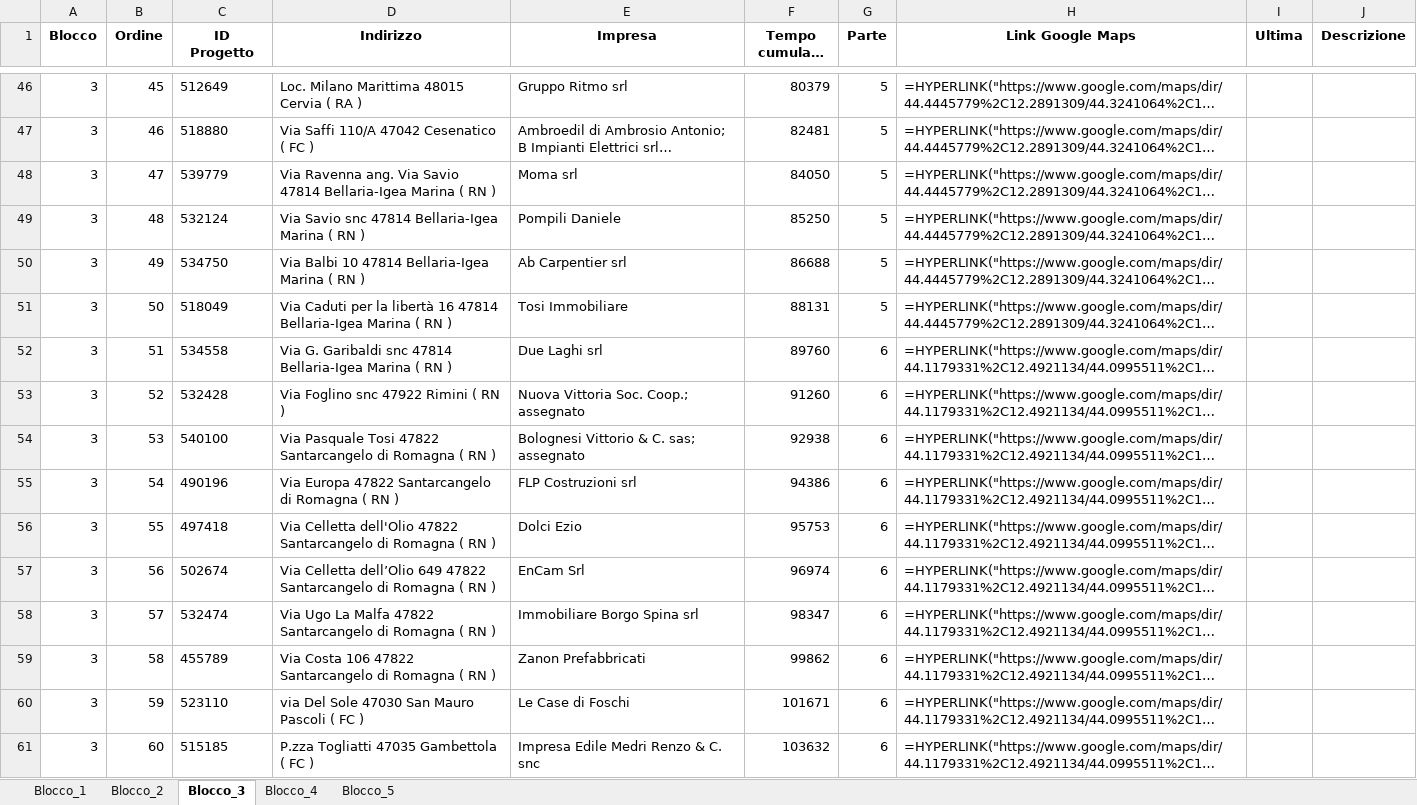
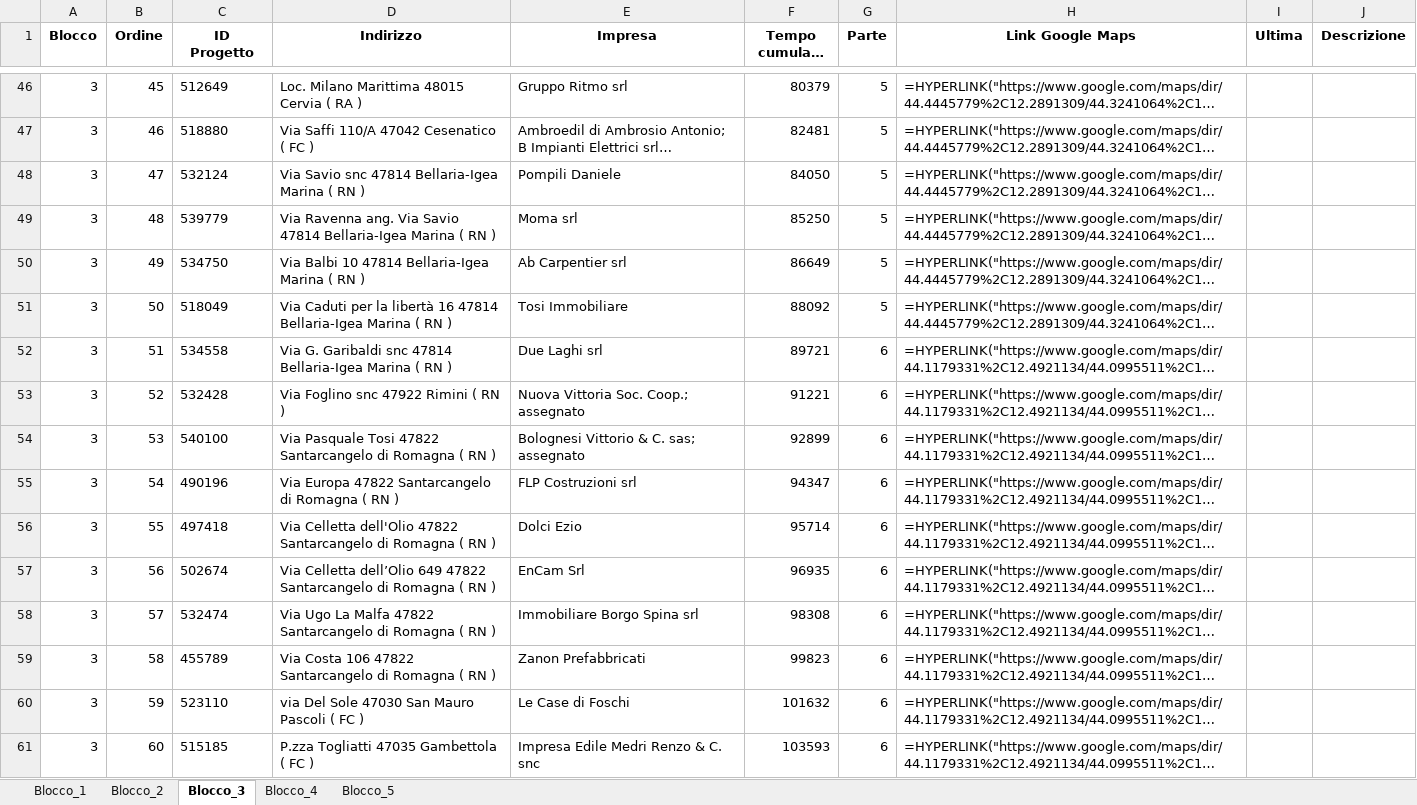
Before and after one commit to shadowb0y/organizzatore_viaggi_carlo2, an Excel workbook: blocchi_multi_foglio.xlsx, sheet Blocco_3, drawn as a sheet; only a part is shown, gaps mark what is left out; long unchanged cells end in …; values as stored, in another font and other column widths than the file's, no borders; formulas without a stored value are shown as written; the diff covers the shown part only; the diff names each change by its address in the sheet, - before the commit and + after, or states it on an @@ line.

Commit message:
Modularizzazione del progetto Streamlit

```diff
--- a/blocchi_multi_foglio.xlsx (sheet Blocco_3)
+++ b/blocchi_multi_foglio.xlsx (sheet Blocco_3)
-C48 (ID Progetto): 539779
+C48 (ID Progetto): 532124
-D48 (Indirizzo): Via Ravenna ang. Via Savio 47814 Bellaria-Igea…
+D48 (Indirizzo): Via Savio snc 47814 Bellaria-Igea…
-E48 (Impresa): Moma srl
+E48 (Impresa): Pompili Daniele
-C49 (ID Progetto): 532124
+C49 (ID Progetto): 539779
-D49 (Indirizzo): Via Savio snc 47814 Bellaria-Igea…
+D49 (Indirizzo): Via Ravenna ang. Via Savio 47814 Bellaria-Igea…
-E49 (Impresa): Pompili Daniele
+E49 (Impresa): Moma srl
-F50 (Tempo cumulato (s)): 86688
+F50 (Tempo cumulato (s)): 86649
-F51 (Tempo cumulato (s)): 88131
+F51 (Tempo cumulato (s)): 88092
-F52 (Tempo cumulato (s)): 89760
+F52 (Tempo cumulato (s)): 89721
-F53 (Tempo cumulato (s)): 91260
+F53 (Tempo cumulato (s)): 91221
-F54 (Tempo cumulato (s)): 92938
+F54 (Tempo cumulato (s)): 92899
-F55 (Tempo cumulato (s)): 94386
+F55 (Tempo cumulato (s)): 94347
-F56 (Tempo cumulato (s)): 95753
+F56 (Tempo cumulato (s)): 95714
-F57 (Tempo cumulato (s)): 96974
+F57 (Tempo cumulato (s)): 96935
-F58 (Tempo cumulato (s)): 98347
+F58 (Tempo cumulato (s)): 98308
-F59 (Tempo cumulato (s)): 99862
+F59 (Tempo cumulato (s)): 99823
-F60 (Tempo cumulato (s)): 101671
+F60 (Tempo cumulato (s)): 101632
-F61 (Tempo cumulato (s)): 103632
+F61 (Tempo cumulato (s)): 103593
```
Also changed, not shown: 89 edited cells elsewhere in this sheet, sheet Blocco_1, sheet Blocco_4, 4 other files.
